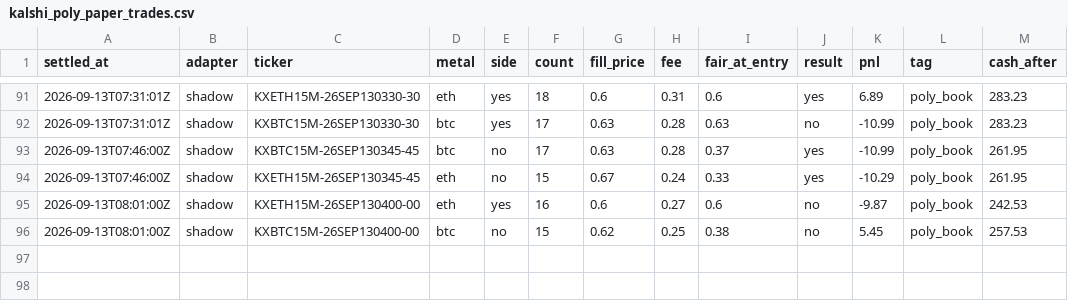
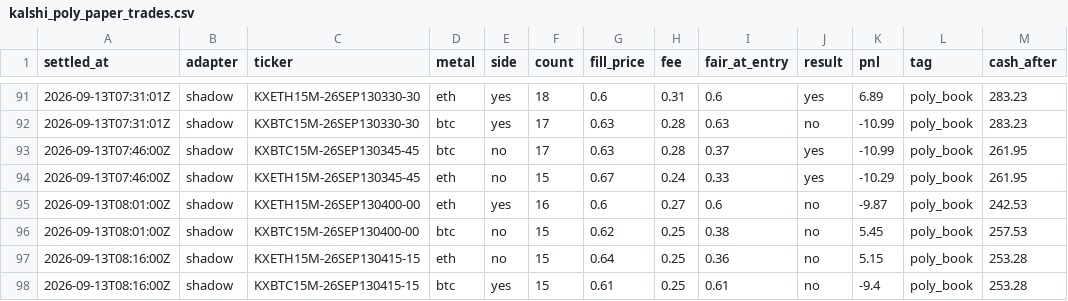
Before and after one commit to vinilpolepalli/quantfirm, a CSV file: state/kalshi_poly_paper_trades.csv, drawn as a sheet; only a part is shown, gaps mark what is left out; the diff names each change by its address in the sheet, - before the commit and + after, or states it on an @@ line.

```diff
--- a/state/kalshi_poly_paper_trades.csv
+++ b/state/kalshi_poly_paper_trades.csv
+row 97: 2026-09-13T08:16:00Z | shadow | KXETH15M-26SEP130415-15 | eth | no | 15 | 0.64 | 0.25 | 0.36 | no | 5.15 | poly_book | 253.28
+row 98: 2026-09-13T08:16:00Z | shadow | KXBTC15M-26SEP130415-15 | btc | yes | 15 | 0.61 | 0.25 | 0.61 | no | -9.4 | poly_book | 253.28
```
Also changed, not shown: 1 other file.
